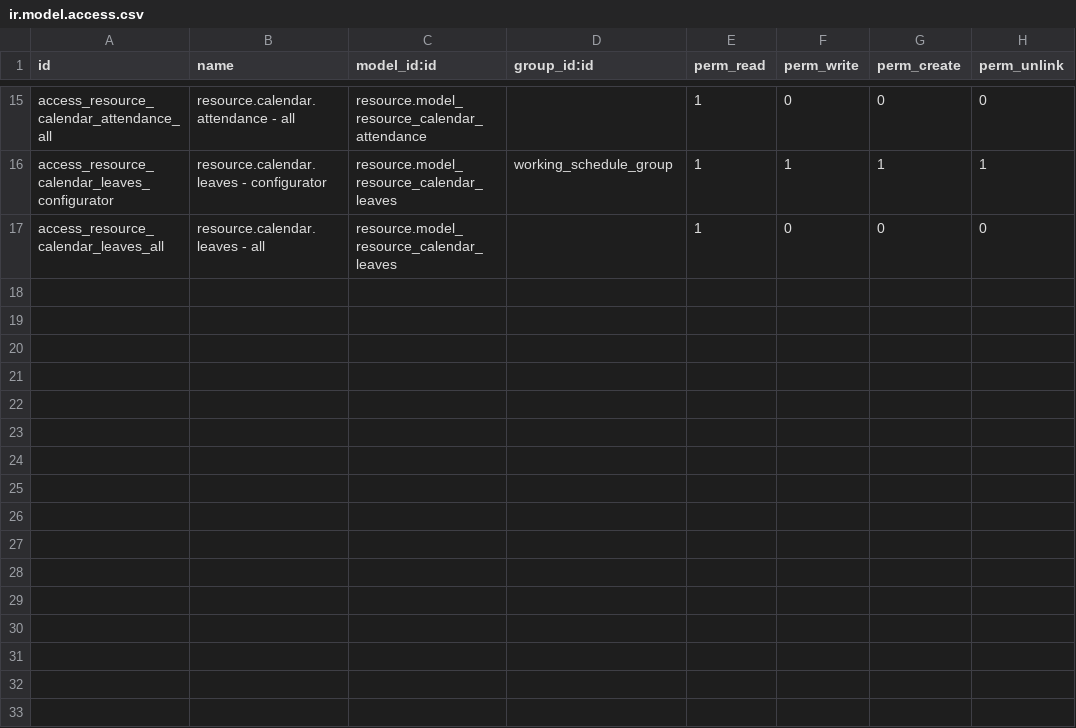
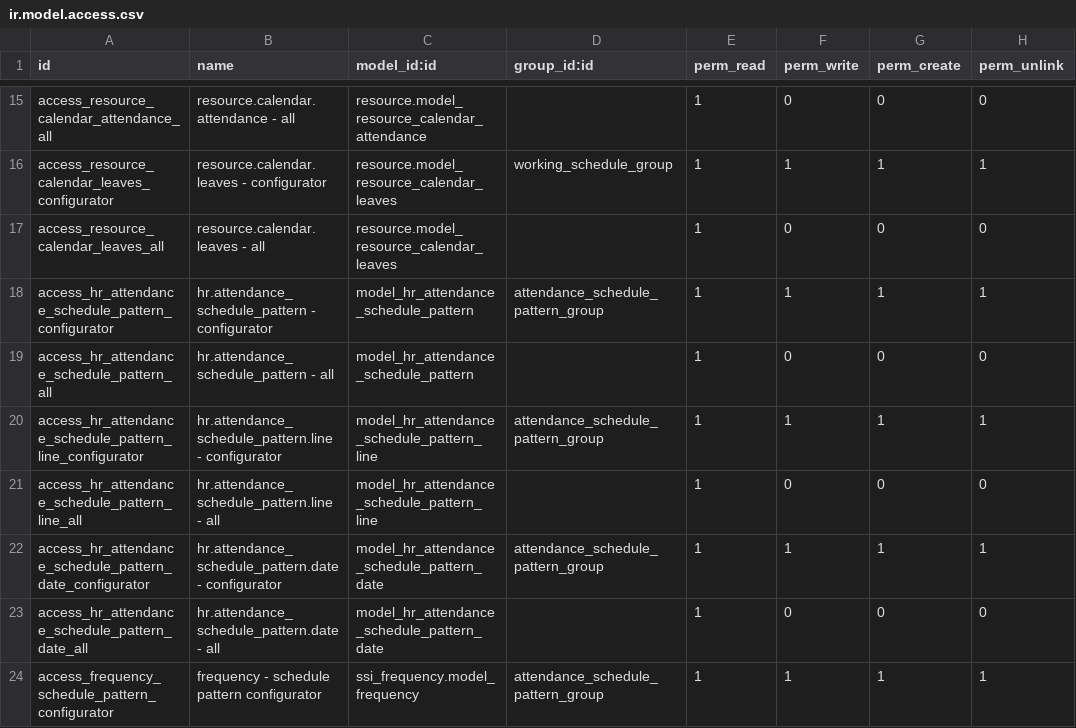
Before and after one commit to open-synergy/opnsynid-hr-timesheet, a CSV file: ssi_timesheet_attendance/security/ir.model.access.csv, drawn as a sheet; only a part is shown, gaps mark what is left out; the diff names each change by its address in the sheet, - before the commit and + after, or states it on an @@ line.

```diff
--- a/ssi_timesheet_attendance/security/ir.model.access.csv
+++ b/ssi_timesheet_attendance/security/ir.model.access.csv
+row 18: access_hr_attendance_schedule_pattern_configurator | hr.attendance_schedule_pattern - configurator | model_hr_attendance_schedule_pattern | attendance_schedule_pattern_group | 1 | 1 | 1 | 1
+row 19: access_hr_attendance_schedule_pattern_all | hr.attendance_schedule_pattern - all | model_hr_attendance_schedule_pattern |  | 1 | 0 | 0 | 0
+row 20: access_hr_attendance_schedule_pattern_line_configurator | hr.attendance_schedule_pattern.line - configurator | model_hr_attendance_schedule_pattern_line | attendance_schedule_pattern_group | 1 | 1 | 1 | 1
+row 21: access_hr_attendance_schedule_pattern_line_all | hr.attendance_schedule_pattern.line - all | model_hr_attendance_schedule_pattern_line |  | 1 | 0 | 0 | 0
+row 22: access_hr_attendance_schedule_pattern_date_configurator | hr.attendance_schedule_pattern.date - configurator | model_hr_attendance_schedule_pattern_date | attendance_schedule_pattern_group | 1 | 1 | 1 | 1
+row 23: access_hr_attendance_schedule_pattern_date_all | hr.attendance_schedule_pattern.date - all | model_hr_attendance_schedule_pattern_date |  | 1 | 0 | 0 | 0
+row 24: access_frequency_schedule_pattern_configurator | frequency - schedule pattern configurator | ssi_frequency.model_frequency | attendance_schedule_pattern_group | 1 | 1 | 1 | 1
```
Also changed, not shown: 34 other files.
